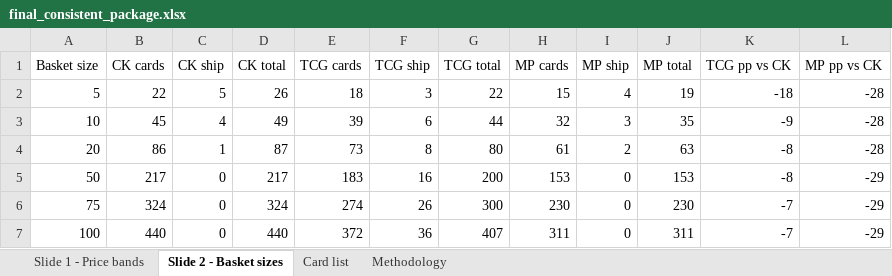
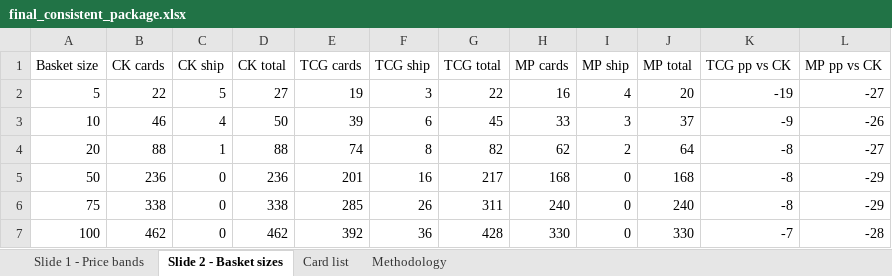
Before and after one commit to matthewkang858/Card-Analysis, an Excel workbook: output/final_consistent_package.xlsx, sheet Slide 2 - Basket sizes, drawn as a sheet; values as stored, in another font and other column widths than the file's, no borders; the diff names each change by its address in the sheet, - before the commit and + after, or states it on an @@ line.

```diff
--- a/output/final_consistent_package.xlsx (sheet Slide 2 - Basket sizes)
+++ b/output/final_consistent_package.xlsx (sheet Slide 2 - Basket sizes)
-D2 (CK total): 26
+D2 (CK total): 27
-E2 (TCG cards): 18
+E2 (TCG cards): 19
-H2 (MP cards): 15
+H2 (MP cards): 16
-J2 (MP total): 19
+J2 (MP total): 20
-K2 (TCG pp vs CK): -18
+K2 (TCG pp vs CK): -19
-L2 (MP pp vs CK): -28
+L2 (MP pp vs CK): -27
-B3 (CK cards): 45
+B3 (CK cards): 46
-D3 (CK total): 49
+D3 (CK total): 50
-G3 (TCG total): 44
+G3 (TCG total): 45
-H3 (MP cards): 32
+H3 (MP cards): 33
-J3 (MP total): 35
+J3 (MP total): 37
-L3 (MP pp vs CK): -28
+L3 (MP pp vs CK): -26
-B4 (CK cards): 86
+B4 (CK cards): 88
-D4 (CK total): 87
+D4 (CK total): 88
-E4 (TCG cards): 73
+E4 (TCG cards): 74
-G4 (TCG total): 80
+G4 (TCG total): 82
-H4 (MP cards): 61
+H4 (MP cards): 62
-J4 (MP total): 63
+J4 (MP total): 64
-L4 (MP pp vs CK): -28
+L4 (MP pp vs CK): -27
-B5 (CK cards): 217
+B5 (CK cards): 236
-D5 (CK total): 217
+D5 (CK total): 236
-E5 (TCG cards): 183
+E5 (TCG cards): 201
-G5 (TCG total): 200
+G5 (TCG total): 217
-H5 (MP cards): 153
+H5 (MP cards): 168
-J5 (MP total): 153
+J5 (MP total): 168
-B6 (CK cards): 324
+B6 (CK cards): 338
-D6 (CK total): 324
+D6 (CK total): 338
-E6 (TCG cards): 274
+E6 (TCG cards): 285
-G6 (TCG total): 300
+G6 (TCG total): 311
-H6 (MP cards): 230
+H6 (MP cards): 240
-J6 (MP total): 230
+J6 (MP total): 240
-K6 (TCG pp vs CK): -7
+K6 (TCG pp vs CK): -8
-B7 (CK cards): 440
+B7 (CK cards): 462
-D7 (CK total): 440
+D7 (CK total): 462
-E7 (TCG cards): 372
+E7 (TCG cards): 392
-G7 (TCG total): 407
+G7 (TCG total): 428
-H7 (MP cards): 311
+H7 (MP cards): 330
-J7 (MP total): 311
+J7 (MP total): 330
-L7 (MP pp vs CK): -29
+L7 (MP pp vs CK): -28
```
Also changed, not shown: sheet Card list, sheet Methodology, sheet Slide 1 - Price bands, 1 other file.
